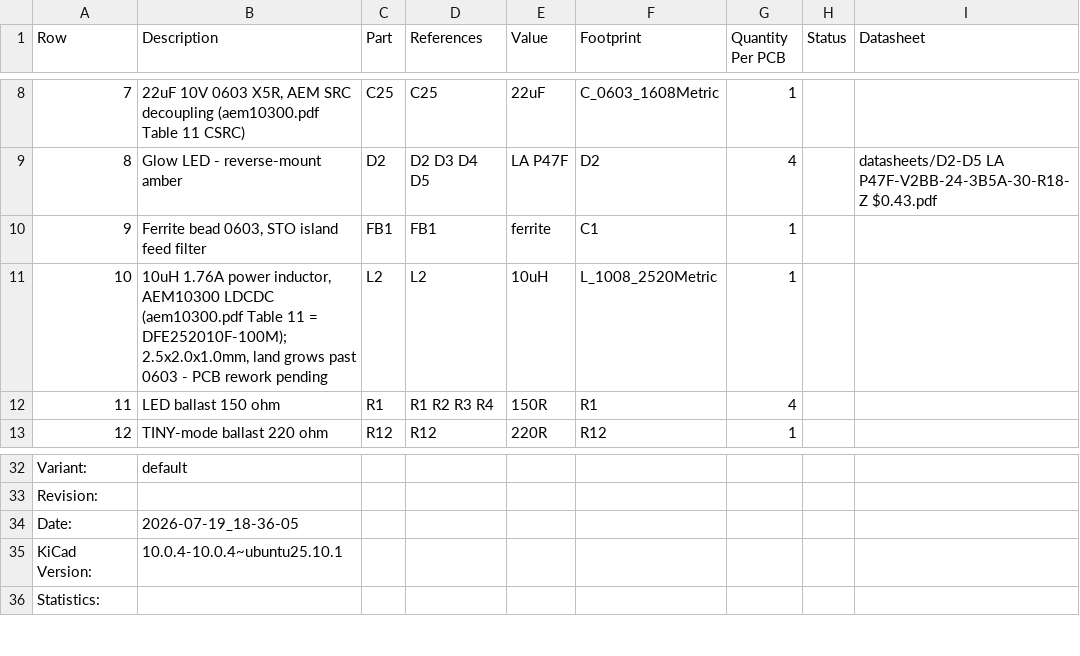
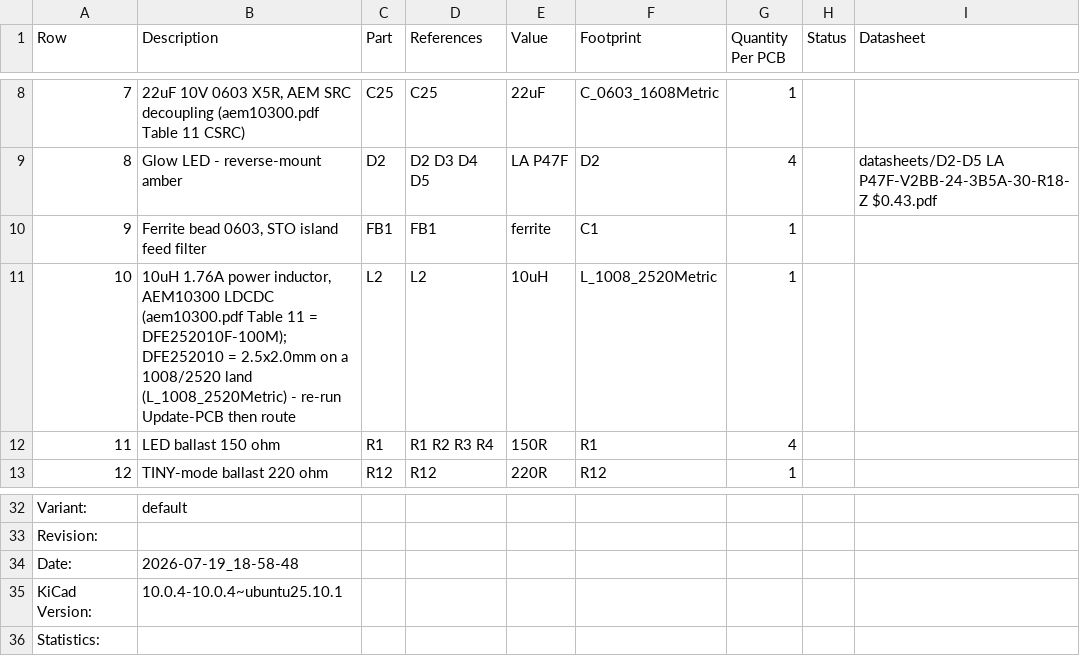
Before and after one commit to devinhorowitz/solar-business-card, a CSV file: Generated/fabdocs/solar-glow-drh-v4_0-bom.csv, drawn as a sheet; only a part is shown, gaps mark what is left out; the diff names each change by its address in the sheet, - before the commit and + after, or states it on an @@ line.

```diff
--- a/Generated/fabdocs/solar-glow-drh-v4_0-bom.csv
+++ b/Generated/fabdocs/solar-glow-drh-v4_0-bom.csv
-B11 (Description): …= DFE252010F-100M); 2.5x2.0x1.0mm, land grows past 0603 - PCB rework pending
+B11 (Description): …= DFE252010F-100M); DFE252010 = 2.5x2.0mm on a 1008/2520 land (L_1008_2520Metric) - re-run Update-PCB then route
-B34 (Description): 2026-07-19_18-36-05
+B34 (Description): 2026-07-19_18-58-48
```
Also changed, not shown: Generated/fabdocs/solar-glow-drh-v4_0-bottom_pos.csv, 15 other files.
